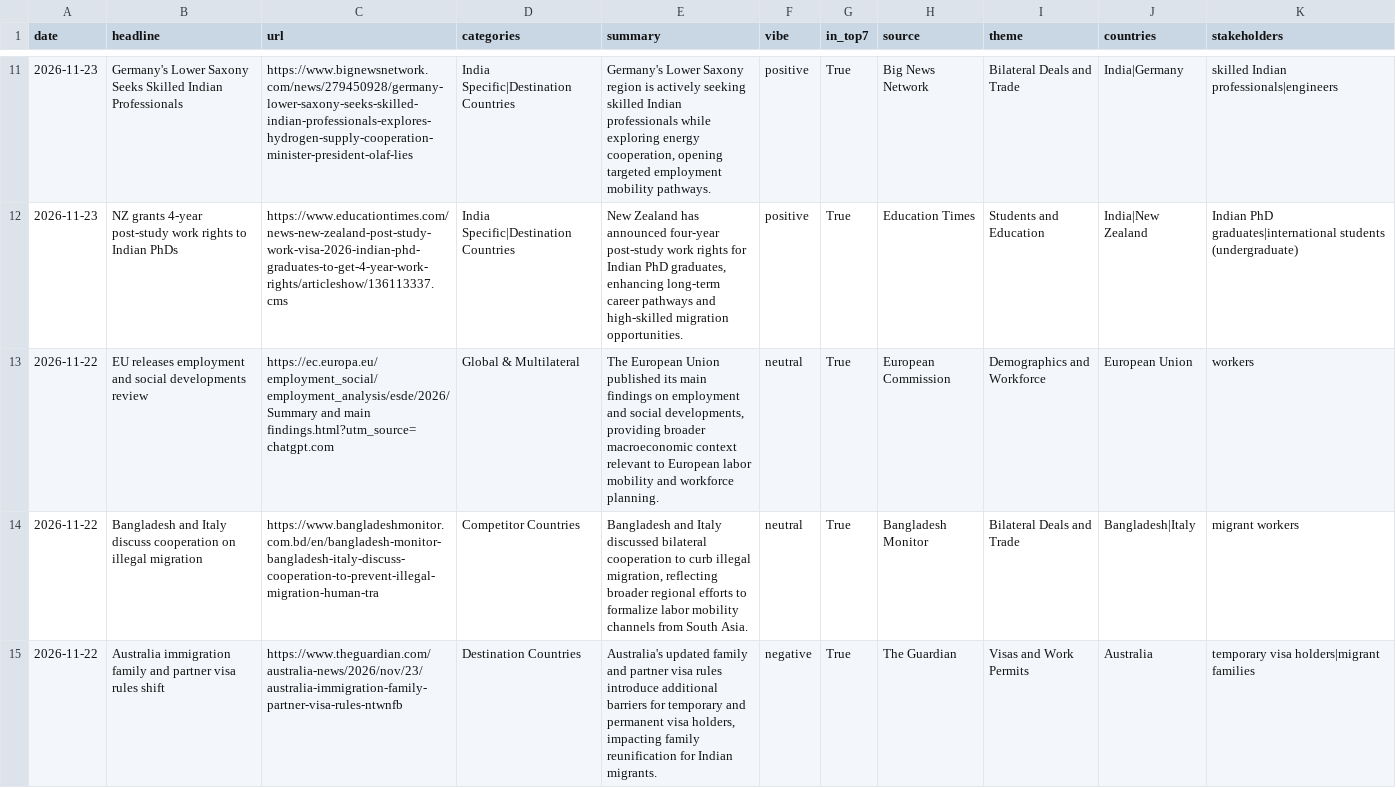
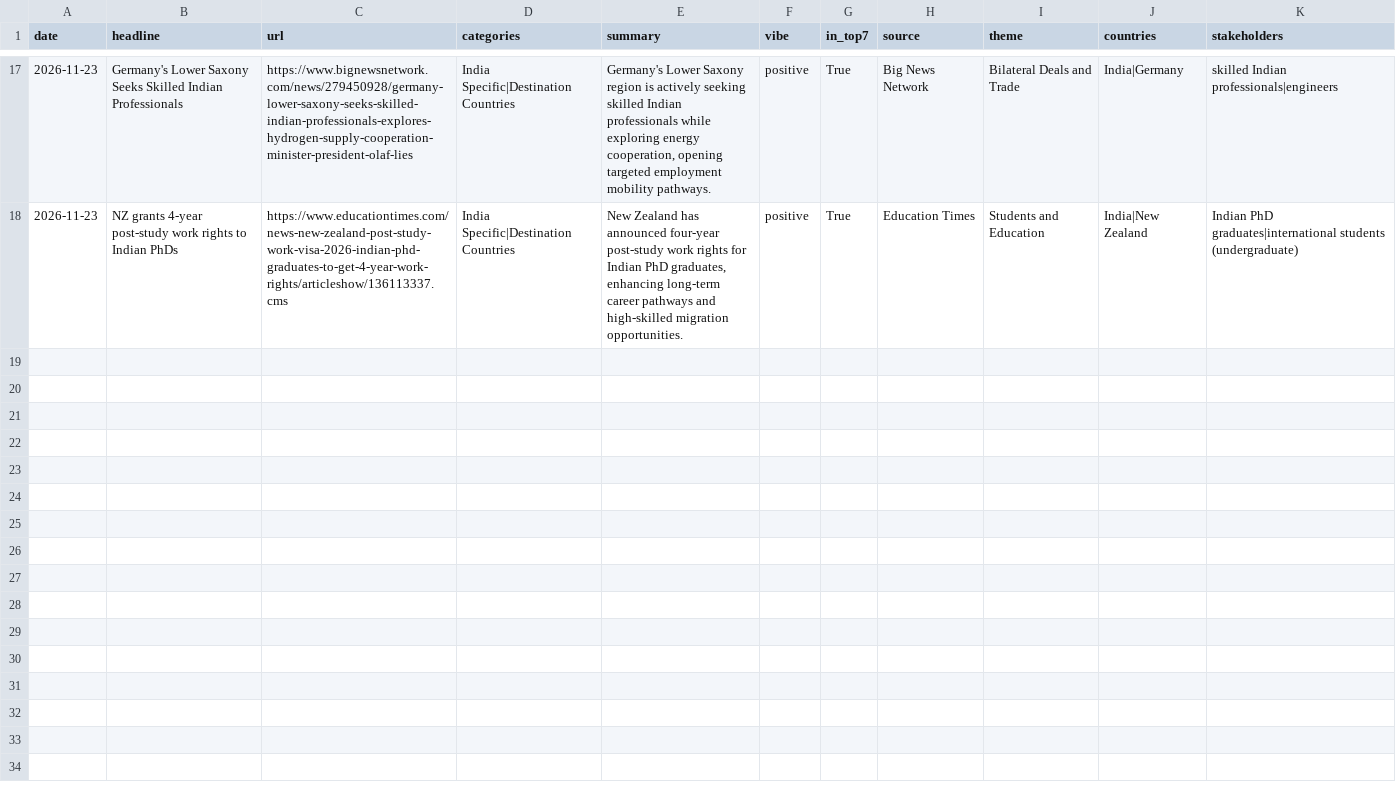
Before and after one commit to tharunkm-104/gati-gsm-news-tracker, a CSV file: data/latest_alerts.csv, drawn as a sheet; only a part is shown, gaps mark what is left out; removed rows and columns are numbered as before the commit, all else as after; the diff covers the shown part only; the diff names each change by its address in the sheet, - before the commit and + after, or states it on an @@ line.

```diff
--- a/data/latest_alerts.csv
+++ b/data/latest_alerts.csv
-row 13: 2026-11-22 | EU releases employment and social developments review | https://ec.europa.eu/employment_social/employment_analysis/esde/2026/Summary and main findings.html?utm_source=chatgpt.com | Global & Multilateral | The European Union published its main findings on employment and social developments, providing broader macroeconomic context relevant to European labor mobility and workforce planning. | neutral | True | European Commission | Demographics and Workforce | European Union | workers
-row 14: 2026-11-22 | Bangladesh and Italy discuss cooperation on illegal migration | https://www.bangladeshmonitor.com.bd/en/bangladesh-monitor-bangladesh-italy-discuss-cooperation-to-prevent-illegal-migration-human-tra | Competitor Countries | Bangladesh and Italy discussed bilateral cooperation to curb illegal migration, reflecting broader regional efforts to formalize labor mobility channels from South Asia. | neutral | True | Bangladesh Monitor | Bilateral Deals and Trade | Bangladesh|Italy | migrant workers
-row 15: 2026-11-22 | Australia immigration family and partner visa rules shift | https://www.theguardian.com/australia-news/2026/nov/23/australia-immigration-family-partner-visa-rules-ntwnfb | Destination Countries | Australia's updated family and partner visa rules introduce additional barriers for temporary and permanent visa holders, impacting family reunification for Indian migrants. | negative | True | The Guardian | Visas and Work Permits | Australia | temporary visa holders|migrant families
```
Also changed, not shown: 6 added rows and 9 removed rows elsewhere in this file.
